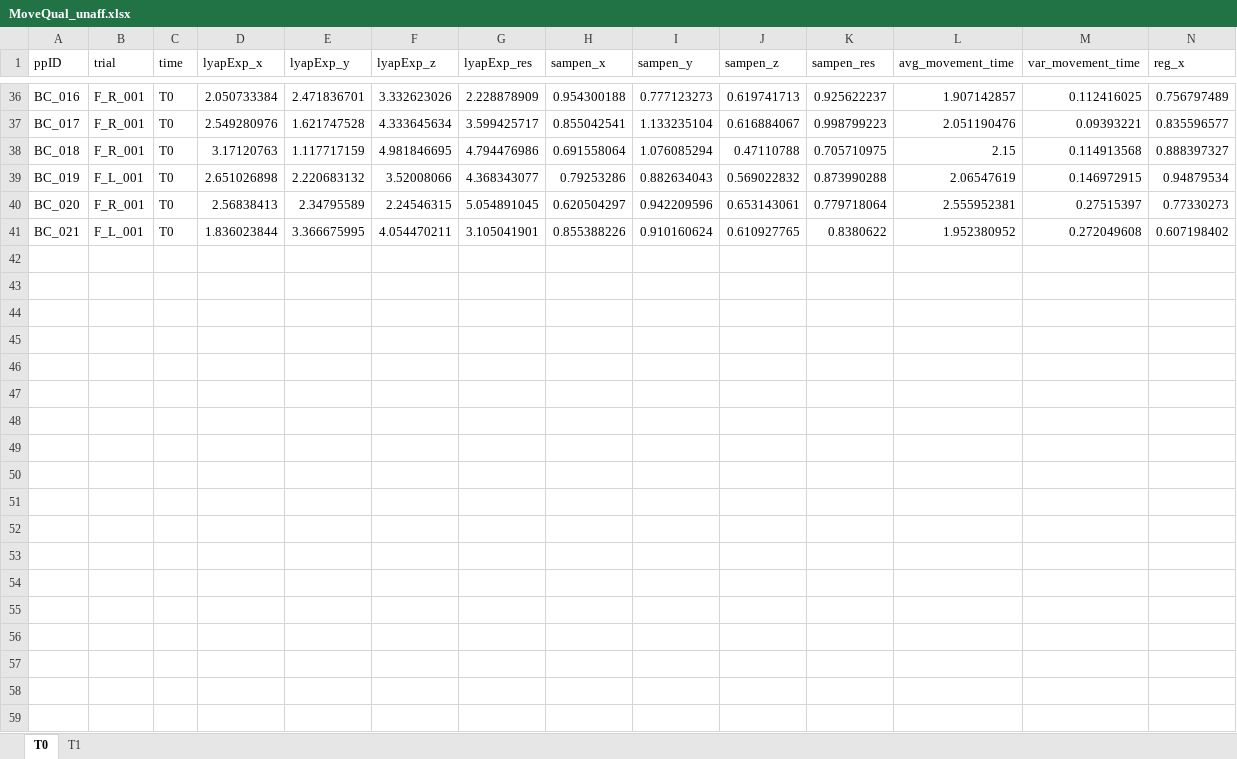
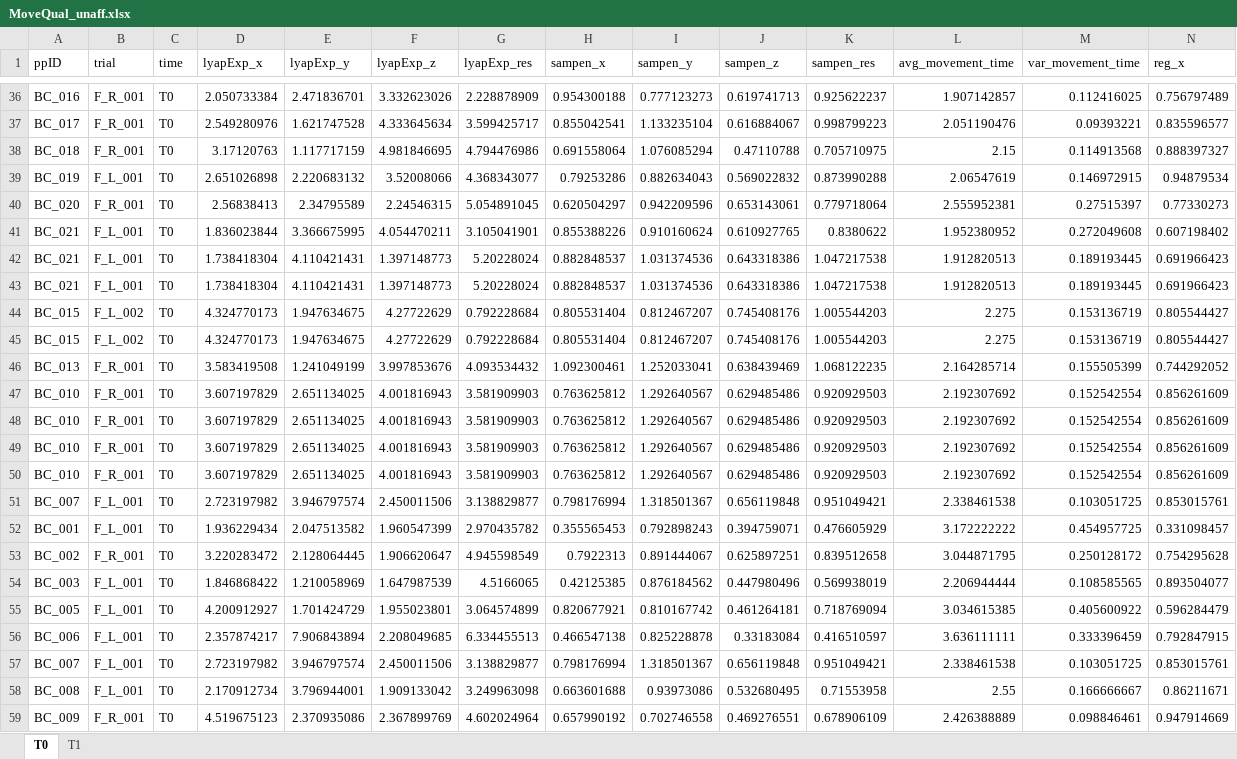
Before and after one commit to jillemmerzaal/UPLIFT_BC, an Excel workbook: Output/MoveQual_unaff.xlsx, sheet T0, drawn as a sheet; only a part is shown, gaps mark what is left out; values as stored, in another font and other column widths than the file's, no borders; rows hold the shown columns only; the diff covers the shown part only; the diff names each change by its address in the sheet, - before the commit and + after, or states it on an @@ line.

Commit message:
MoveQual optimisation

```diff
--- a/Output/MoveQual_unaff.xlsx (sheet T0)
+++ b/Output/MoveQual_unaff.xlsx (sheet T0)
+row 42: BC_021 | F_L_001 | T0 | 1.738418304 | 4.110421431 | 1.397148773 | 5.20228024 | 0.882848537 | 1.031374536 | 0.643318386 | 1.047217538 | 1.912820513 | 0.189193445 | 0.691966423
+row 43: BC_021 | F_L_001 | T0 | 1.738418304 | 4.110421431 | 1.397148773 | 5.20228024 | 0.882848537 | 1.031374536 | 0.643318386 | 1.047217538 | 1.912820513 | 0.189193445 | 0.691966423
+row 44: BC_015 | F_L_002 | T0 | 4.324770173 | 1.947634675 | 4.27722629 | 0.792228684 | 0.805531404 | 0.812467207 | 0.745408176 | 1.005544203 | 2.275 | 0.153136719 | 0.805544427
+row 45: BC_015 | F_L_002 | T0 | 4.324770173 | 1.947634675 | 4.27722629 | 0.792228684 | 0.805531404 | 0.812467207 | 0.745408176 | 1.005544203 | 2.275 | 0.153136719 | 0.805544427
+row 46: BC_013 | F_R_001 | T0 | 3.583419508 | 1.241049199 | 3.997853676 | 4.093534432 | 1.092300461 | 1.252033041 | 0.638439469 | 1.068122235 | 2.164285714 | 0.155505399 | 0.744292052
+row 47: BC_010 | F_R_001 | T0 | 3.607197829 | 2.651134025 | 4.001816943 | 3.581909903 | 0.763625812 | 1.292640567 | 0.629485486 | 0.920929503 | 2.192307692 | 0.152542554 | 0.856261609
+row 48: BC_010 | F_R_001 | T0 | 3.607197829 | 2.651134025 | 4.001816943 | 3.581909903 | 0.763625812 | 1.292640567 | 0.629485486 | 0.920929503 | 2.192307692 | 0.152542554 | 0.856261609
+row 49: BC_010 | F_R_001 | T0 | 3.607197829 | 2.651134025 | 4.001816943 | 3.581909903 | 0.763625812 | 1.292640567 | 0.629485486 | 0.920929503 | 2.192307692 | 0.152542554 | 0.856261609
+row 50: BC_010 | F_R_001 | T0 | 3.607197829 | 2.651134025 | 4.001816943 | 3.581909903 | 0.763625812 | 1.292640567 | 0.629485486 | 0.920929503 | 2.192307692 | 0.152542554 | 0.856261609
+row 51: BC_007 | F_L_001 | T0 | 2.723197982 | 3.946797574 | 2.450011506 | 3.138829877 | 0.798176994 | 1.318501367 | 0.656119848 | 0.951049421 | 2.338461538 | 0.103051725 | 0.853015761
+row 52: BC_001 | F_L_001 | T0 | 1.936229434 | 2.047513582 | 1.960547399 | 2.970435782 | 0.355565453 | 0.792898243 | 0.394759071 | 0.476605929 | 3.172222222 | 0.454957725 | 0.331098457
+row 53: BC_002 | F_R_001 | T0 | 3.220283472 | 2.128064445 | 1.906620647 | 4.945598549 | 0.7922313 | 0.891444067 | 0.625897251 | 0.839512658 | 3.044871795 | 0.250128172 | 0.754295628
+row 54: BC_003 | F_L_001 | T0 | 1.846868422 | 1.210058969 | 1.647987539 | 4.5166065 | 0.42125385 | 0.876184562 | 0.447980496 | 0.569938019 | 2.206944444 | 0.108585565 | 0.893504077
+row 55: BC_005 | F_L_001 | T0 | 4.200912927 | 1.701424729 | 1.955023801 | 3.064574899 | 0.820677921 | 0.810167742 | 0.461264181 | 0.718769094 | 3.034615385 | 0.405600922 | 0.596284479
+row 56: BC_006 | F_L_001 | T0 | 2.357874217 | 7.906843894 | 2.208049685 | 6.334455513 | 0.466547138 | 0.825228878 | 0.33183084 | 0.416510597 | 3.636111111 | 0.333396459 | 0.792847915
+row 57: BC_007 | F_L_001 | T0 | 2.723197982 | 3.946797574 | 2.450011506 | 3.138829877 | 0.798176994 | 1.318501367 | 0.656119848 | 0.951049421 | 2.338461538 | 0.103051725 | 0.853015761
+row 58: BC_008 | F_L_001 | T0 | 2.170912734 | 3.796944001 | 1.909133042 | 3.249963098 | 0.663601688 | 0.93973086 | 0.532680495 | 0.71553958 | 2.55 | 0.166666667 | 0.86211671
+row 59: BC_009 | F_R_001 | T0 | 4.519675123 | 2.370935086 | 2.367899769 | 4.602024964 | 0.657990192 | 0.702746558 | 0.469276551 | 0.678906109 | 2.426388889 | 0.098846461 | 0.947914669
```
Also changed, not shown: 15 added rows elsewhere in this sheet, sheet T1, Output/MoveQual_aff.xlsx, 5 other files.
